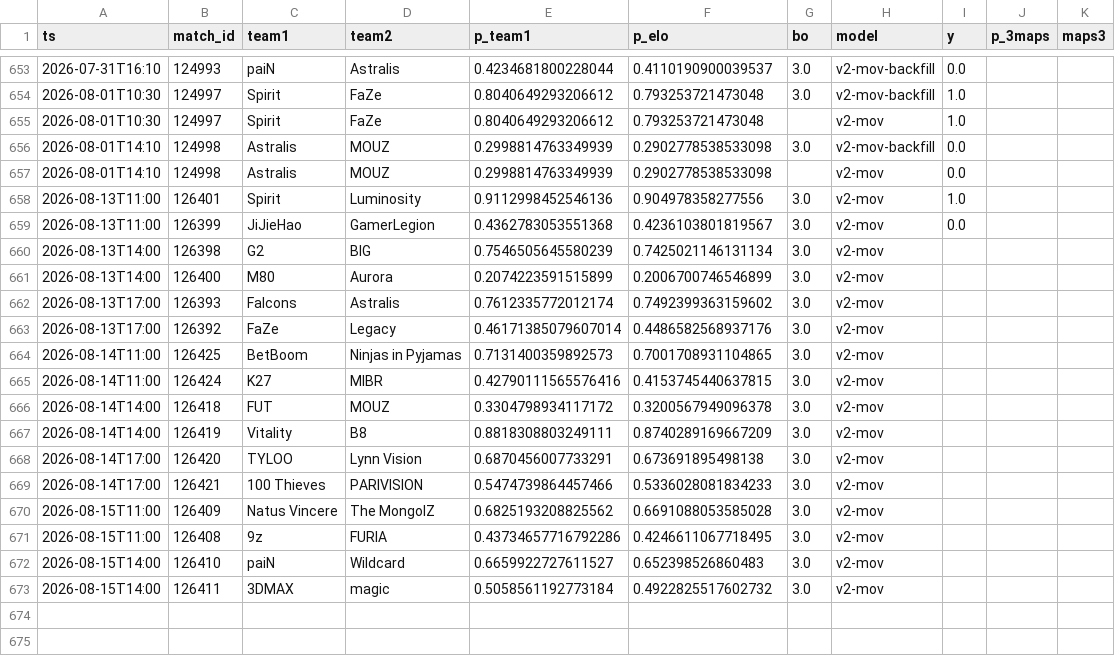
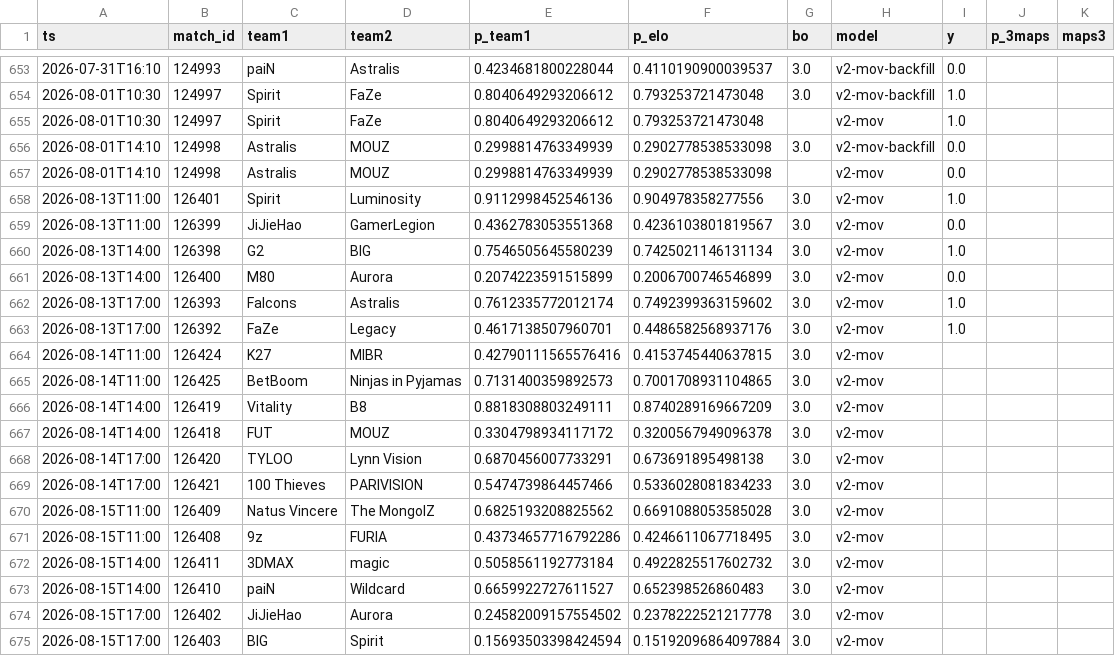
Before and after one commit to azcal/mbm-cs2, a CSV file: logs/predictions.csv, drawn as a sheet; only a part is shown, gaps mark what is left out.

```diff
--- a/logs/predictions.csv
+++ b/logs/predictions.csv
@@ -659,10 +659,10 @@ ts,match_id,team1,team2,p_team1,p_elo,bo,model,y,p_3maps,maps3
 2026-08-13T11:00,126399,JiJieHao,GamerLegion,0.4362783053551368,0.4236103801819567,3.0,v2-mov,0.0,,
-2026-08-13T14:00,126398,G2,BIG,0.7546505645580239,0.7425021146131134,3.0,v2-mov,,,
-2026-08-13T14:00,126400,M80,Aurora,0.2074223591515899,0.2006700746546899,3.0,v2-mov,,,
-2026-08-13T17:00,126393,Falcons,Astralis,0.7612335772012174,0.7492399363159602,3.0,v2-mov,,,
-2026-08-13T17:00,126392,FaZe,Legacy,0.46171385079607014,0.4486582568937176,3.0,v2-mov,,,
+2026-08-13T14:00,126398,G2,BIG,0.7546505645580239,0.7425021146131134,3.0,v2-mov,1.0,,
+2026-08-13T14:00,126400,M80,Aurora,0.2074223591515899,0.2006700746546899,3.0,v2-mov,0.0,,
+2026-08-13T17:00,126393,Falcons,Astralis,0.7612335772012174,0.7492399363159602,3.0,v2-mov,1.0,,
+2026-08-13T17:00,126392,FaZe,Legacy,0.4617138507960701,0.4486582568937176,3.0,v2-mov,1.0,,
+2026-08-14T11:00,126424,K27,MIBR,0.42790111565576416,0.4153745440637815,3.0,v2-mov,,,
 2026-08-14T11:00,126425,BetBoom,Ninjas in Pyjamas,0.7131400359892573,0.7001708931104865,3.0,v2-mov,,,
-2026-08-14T11:00,126424,K27,MIBR,0.42790111565576416,0.4153745440637815,3.0,v2-mov,,,
+2026-08-14T14:00,126419,Vitality,B8,0.8818308803249111,0.8740289169667209,3.0,v2-mov,,,
 2026-08-14T14:00,126418,FUT,MOUZ,0.3304798934117172,0.3200567949096378,3.0,v2-mov,,,
-2026-08-14T14:00,126419,Vitality,B8,0.8818308803249111,0.8740289169667209,3.0,v2-mov,,,
 2026-08-14T17:00,126420,TYLOO,Lynn Vision,0.6870456007733291,0.673691895498138,3.0,v2-mov,,,
@@ -671,3 +671,5 @@ ts,match_id,team1,team2,p_team1,p_elo,bo,model,y,p_3maps,maps3
 2026-08-15T11:00,126408,9z,FURIA,0.43734657716792286,0.4246611067718495,3.0,v2-mov,,,
+2026-08-15T14:00,126411,3DMAX,magic,0.5058561192773184,0.4922825517602732,3.0,v2-mov,,,
 2026-08-15T14:00,126410,paiN,Wildcard,0.6659922727611527,0.652398526860483,3.0,v2-mov,,,
-2026-08-15T14:00,126411,3DMAX,magic,0.5058561192773184,0.4922825517602732,3.0,v2-mov,,,
+2026-08-15T17:00,126402,JiJieHao,Aurora,0.24582009157554502,0.2378222521217778,3.0,v2-mov,,,
+2026-08-15T17:00,126403,BIG,Spirit,0.15693503398424594,0.15192096864097884,3.0,v2-mov,,,
```
Also changed, not shown: data/matches.csv, logs/graded.csv, 3 other files.
